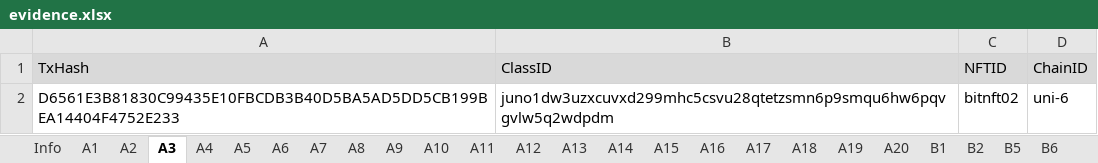
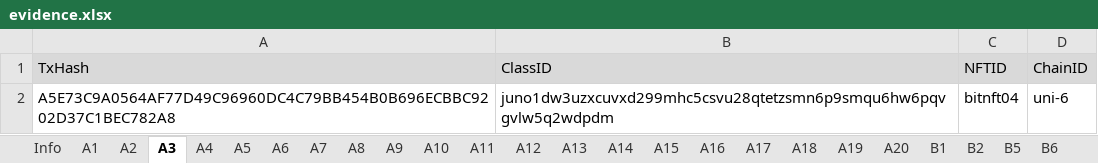
Before and after one commit to game-of-nfts/gon-evidence, an Excel workbook: ciprianmuja/evidence.xlsx, sheet A3, drawn as a sheet; values as stored, in another font and other column widths than the file's, no borders; the diff names each change by its address in the sheet, - before the commit and + after, or states it on an @@ line.

```diff
--- a/ciprianmuja/evidence.xlsx (sheet A3)
+++ b/ciprianmuja/evidence.xlsx (sheet A3)
-A2 (TxHash): D6561E3B81830C99435E10FBCDB3B40D5BA5AD5DD5CB199BEA14404F4752E233
+A2 (TxHash): A5E73C9A0564AF77D49C96960DC4C79BB454B0B696ECBBC9202D37C1BEC782A8
-C2 (NFTID): bitnft02
+C2 (NFTID): bitnft04
```
Also changed, not shown: sheet A7, sheet A9, sheet A2, sheet A5, sheet A4, sheet A6, 1 more sheet.
